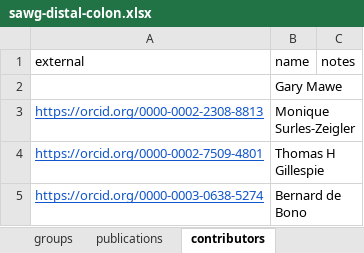
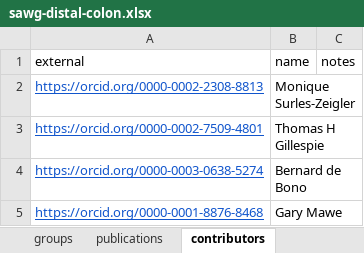
Before and after one commit to open-physiology/apinatomy-models, an Excel workbook: models/sawg-distal-colon/source/sawg-distal-colon.xlsx, sheet contributors, drawn as a sheet; values as stored, in another font and other column widths than the file's, no borders; charts and pictures not drawn; removed rows and columns are numbered as before the commit, all else as after; the diff names each change by its address in the sheet, - before the commit and + after, or states it on an @@ line.

```diff
--- a/models/sawg-distal-colon/source/sawg-distal-colon.xlsx (sheet contributors)
+++ b/models/sawg-distal-colon/source/sawg-distal-colon.xlsx (sheet contributors)
-row 2:  | Gary Mawe
+row 5: https://orcid.org/0000-0001-8876-8468 | Gary Mawe
```
Also changed, not shown: sheet neurons, sheet lyphs, sheet groups, models/dev-layout-conn/source/dev-layout-conn.xlsx, models/spleen/source/spleen.xlsx, 4 other files.
